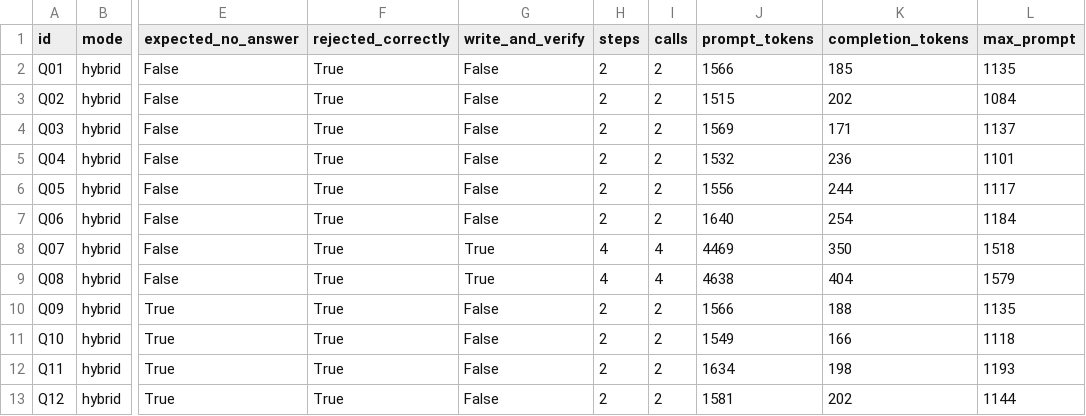
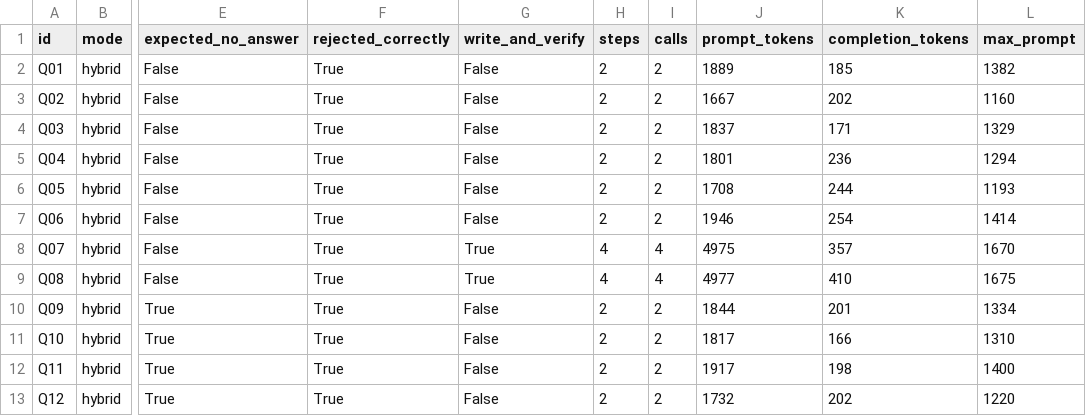
Before and after one commit to bamboo294/FinalProjectAI, a CSV file: logs/eval_summary.csv, drawn as a sheet; only a part is shown, gaps mark what is left out; the diff names each change by its address in the sheet, - before the commit and + after, or states it on an @@ line.

```diff
--- a/logs/eval_summary.csv
+++ b/logs/eval_summary.csv
-J2 (prompt_tokens): 1566
+J2 (prompt_tokens): 1889
-L2 (max_prompt): 1135
+L2 (max_prompt): 1382
-J3 (prompt_tokens): 1515
+J3 (prompt_tokens): 1667
-L3 (max_prompt): 1084
+L3 (max_prompt): 1160
-J4 (prompt_tokens): 1569
+J4 (prompt_tokens): 1837
-L4 (max_prompt): 1137
+L4 (max_prompt): 1329
-J5 (prompt_tokens): 1532
+J5 (prompt_tokens): 1801
-L5 (max_prompt): 1101
+L5 (max_prompt): 1294
-J6 (prompt_tokens): 1556
+J6 (prompt_tokens): 1708
-L6 (max_prompt): 1117
+L6 (max_prompt): 1193
-J7 (prompt_tokens): 1640
+J7 (prompt_tokens): 1946
-L7 (max_prompt): 1184
+L7 (max_prompt): 1414
-J8 (prompt_tokens): 4469
+J8 (prompt_tokens): 4975
-K8 (completion_tokens): 350
+K8 (completion_tokens): 357
-L8 (max_prompt): 1518
+L8 (max_prompt): 1670
-J9 (prompt_tokens): 4638
+J9 (prompt_tokens): 4977
-K9 (completion_tokens): 404
+K9 (completion_tokens): 410
-L9 (max_prompt): 1579
+L9 (max_prompt): 1675
-J10 (prompt_tokens): 1566
+J10 (prompt_tokens): 1844
-K10 (completion_tokens): 188
+K10 (completion_tokens): 201
-L10 (max_prompt): 1135
+L10 (max_prompt): 1334
-J11 (prompt_tokens): 1549
+J11 (prompt_tokens): 1817
-L11 (max_prompt): 1118
+L11 (max_prompt): 1310
-J12 (prompt_tokens): 1634
+J12 (prompt_tokens): 1917
-L12 (max_prompt): 1193
+L12 (max_prompt): 1400
-J13 (prompt_tokens): 1581
+J13 (prompt_tokens): 1732
-L13 (max_prompt): 1144
+L13 (max_prompt): 1220
```
Also changed, not shown: 11 other files.
